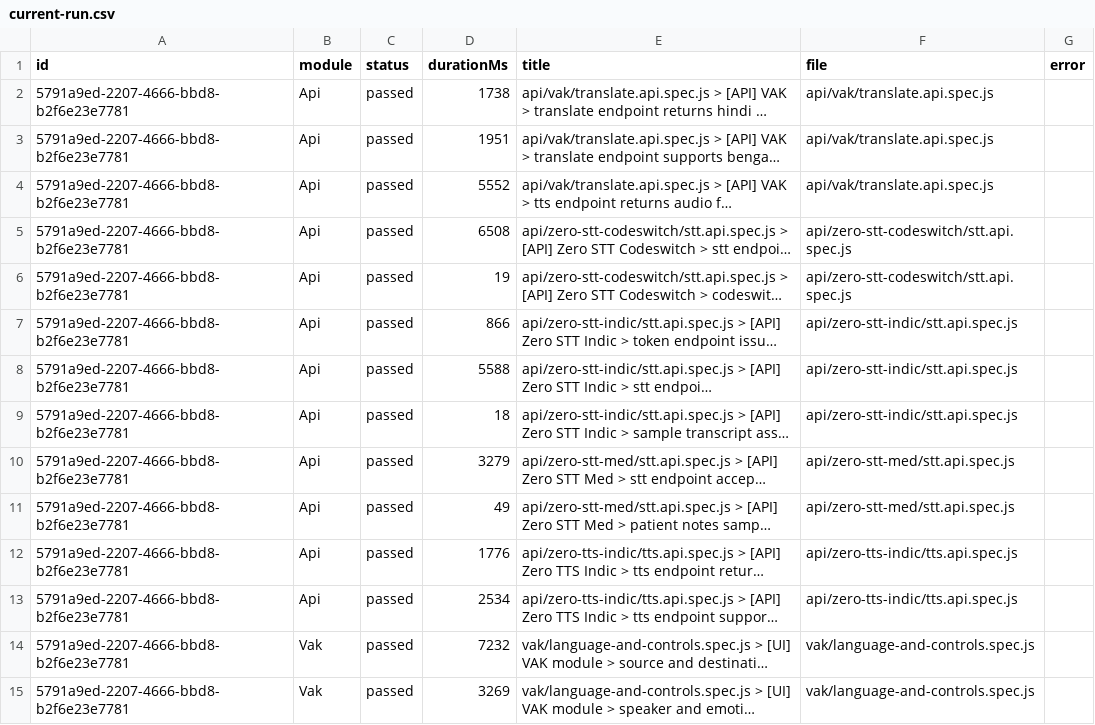
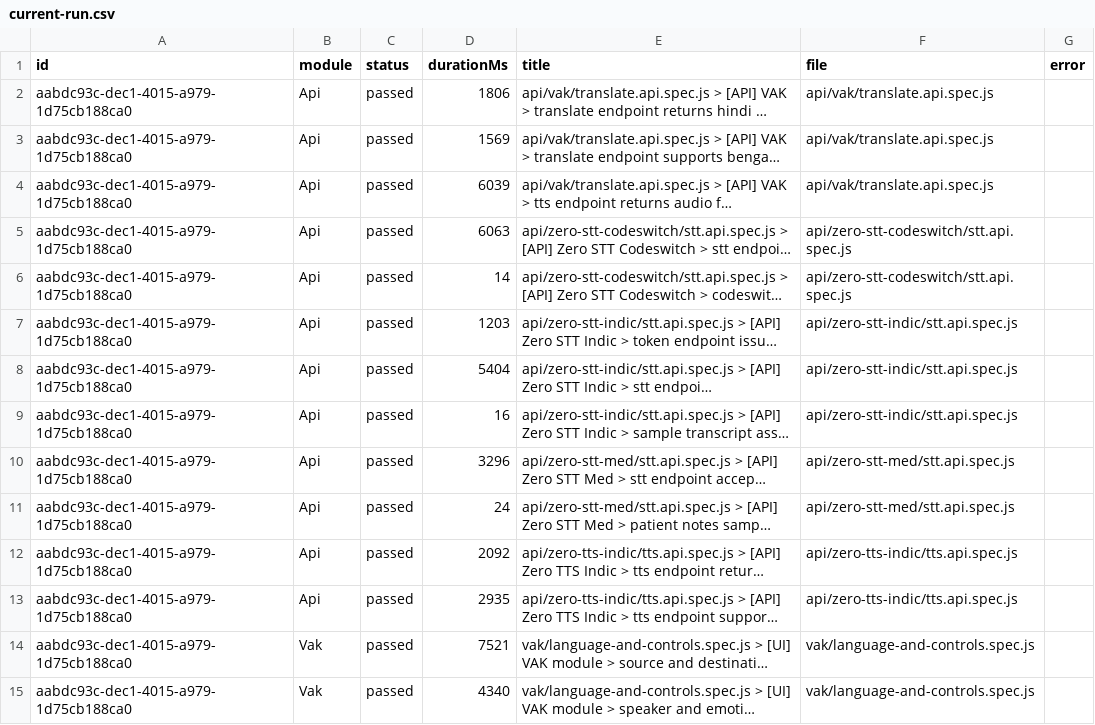
Before and after one commit to saira-uwc/Shunyalabs_widget, a CSV file: docs/exports/current-run.csv, drawn as a sheet; only a part is shown; long unchanged cells end in …; the diff covers the shown part only; the diff names each change by its address in the sheet, - before the commit and + after, or states it on an @@ line.

```diff
--- a/docs/exports/current-run.csv
+++ b/docs/exports/current-run.csv
-A2:A15 (id): 5791a9ed-2207-4666-bbd8-b2f6e23e7781
+A2:A15 (id): aabdc93c-dec1-4015-a979-1d75cb188ca0
-D2 (durationMs): 1738
+D2 (durationMs): 1806
-D3 (durationMs): 1951
+D3 (durationMs): 1569
-D4 (durationMs): 5552
+D4 (durationMs): 6039
-D5 (durationMs): 6508
+D5 (durationMs): 6063
-D6 (durationMs): 19
+D6 (durationMs): 14
-D7 (durationMs): 866
+D7 (durationMs): 1203
-D8 (durationMs): 5588
+D8 (durationMs): 5404
-D9 (durationMs): 18
+D9 (durationMs): 16
-D10 (durationMs): 3279
+D10 (durationMs): 3296
-D11 (durationMs): 49
+D11 (durationMs): 24
-D12 (durationMs): 1776
+D12 (durationMs): 2092
-D13 (durationMs): 2534
+D13 (durationMs): 2935
-D14 (durationMs): 7232
+D14 (durationMs): 7521
-D15 (durationMs): 3269
+D15 (durationMs): 4340
```
Also changed, not shown: 55 edited cells elsewhere in this file, docs/exports/all-runs-summary.csv, 2 other files.
